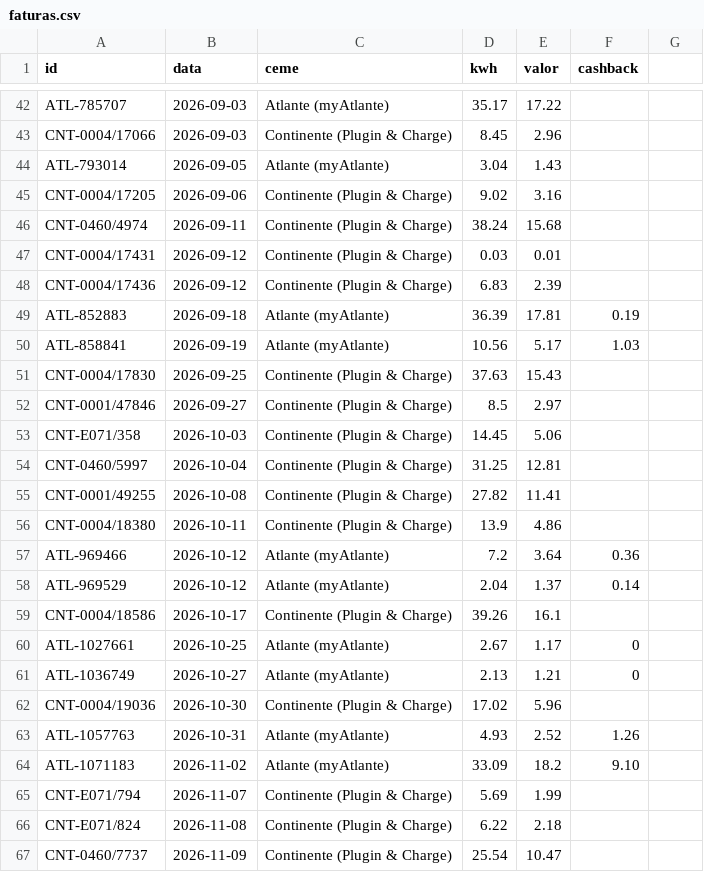
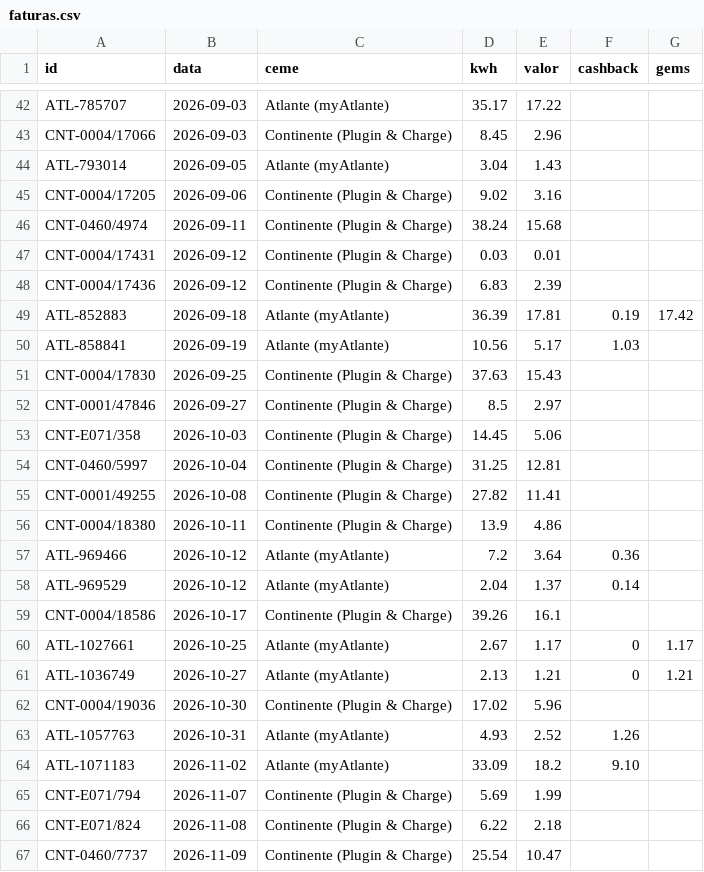
Before and after one commit to Thegame159/Carregamentos, a CSV file: data/faturas.csv, drawn as a sheet; only a part is shown, gaps mark what is left out; the diff names each change by its address in the sheet, - before the commit and + after, or states it on an @@ line.

```diff
--- a/data/faturas.csv
+++ b/data/faturas.csv
-G1: (empty)
+G1: gems
-G49 (gems): (empty)
+G49 (gems): 17.42
-G60 (gems): (empty)
+G60 (gems): 1.17
-G61 (gems): (empty)
+G61 (gems): 1.21
```
Also changed, not shown: 3 other files.
